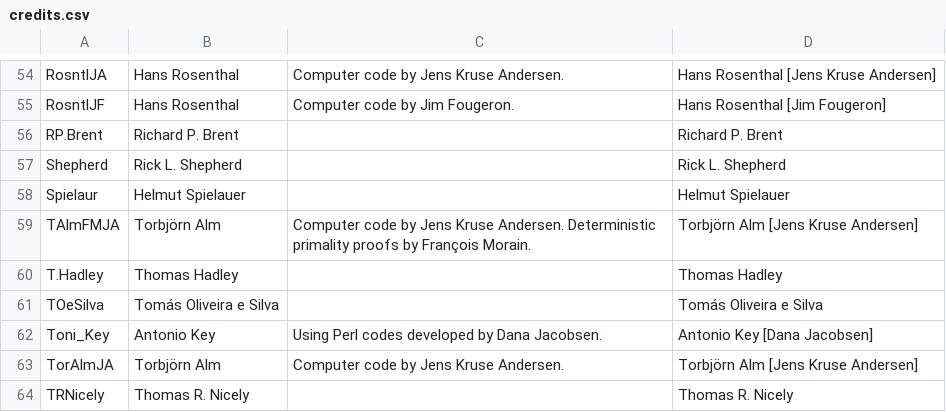
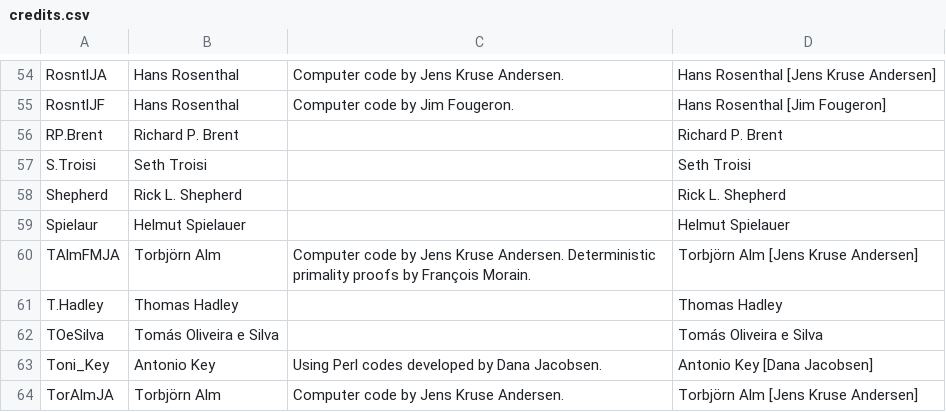
Before and after one commit to sethtroisi/primegap-list-project.github.io, a CSV file: _data/credits.csv, drawn as a sheet; only a part is shown, gaps mark what is left out; the shorter side is filled out with more unchanged rows.

Commit message:
Add "S.Troisi" to credits

```diff
--- a/_data/credits.csv
+++ b/_data/credits.csv
@@ -56,2 +56,3 @@ RosntlJF,"Hans Rosenthal","Computer code by Jim Fougeron.","Hans Rosenthal [Jim
 RP.Brent,"Richard P. Brent","","Richard P. Brent"
+S.Troisi,"Seth Troisi","","Seth Troisi"
 Shepherd,"Rick L. Shepherd","","Rick L. Shepherd"
```
Also changed, not shown: 1 other file.
